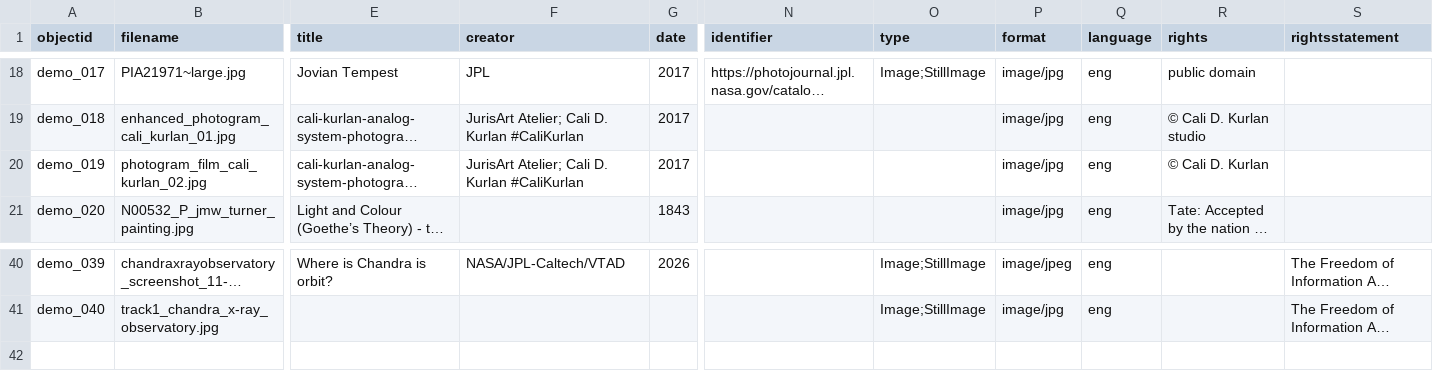
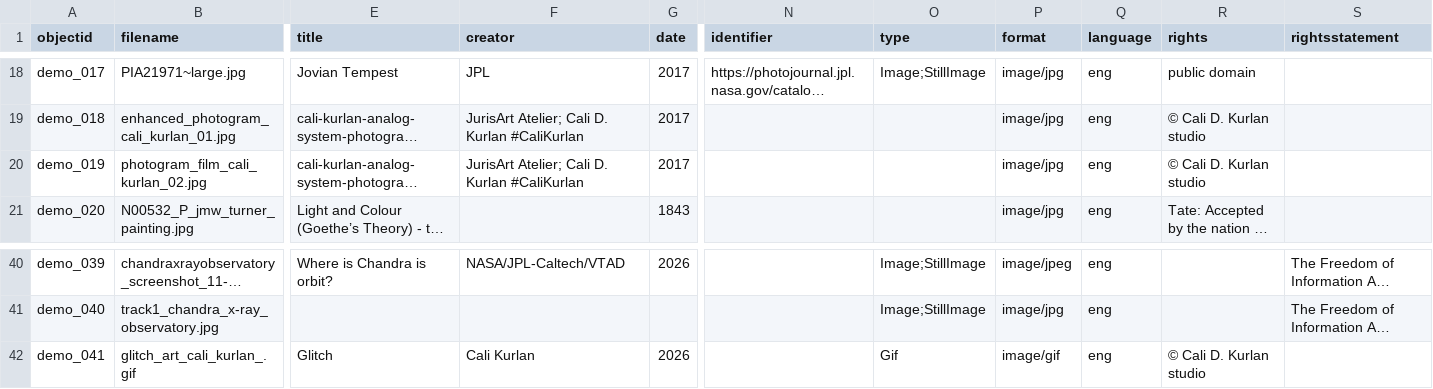
Before and after one commit to cdk-cloud-lab/controlled-visual-system, a CSV file: _data/demo-metadata.csv, drawn as a sheet; only a part is shown, gaps mark what is left out; long unchanged cells end in …; rows hold the shown columns only; the diff names each change by its address in the sheet, - before the commit and + after, or states it on an @@ line.

Commit message:
updated metadata

```diff
--- a/_data/demo-metadata.csv
+++ b/_data/demo-metadata.csv
-R20 (rights): © Cali D. Kurlan
+R20 (rights): © Cali D. Kurlan studio
+row 42: demo_041 | glitch_art_cali_kurlan_.gif | Glitch | Cali Kurlan | 2026 |  | Gif | image/gif | eng | © Cali D. Kurlan studio
```
